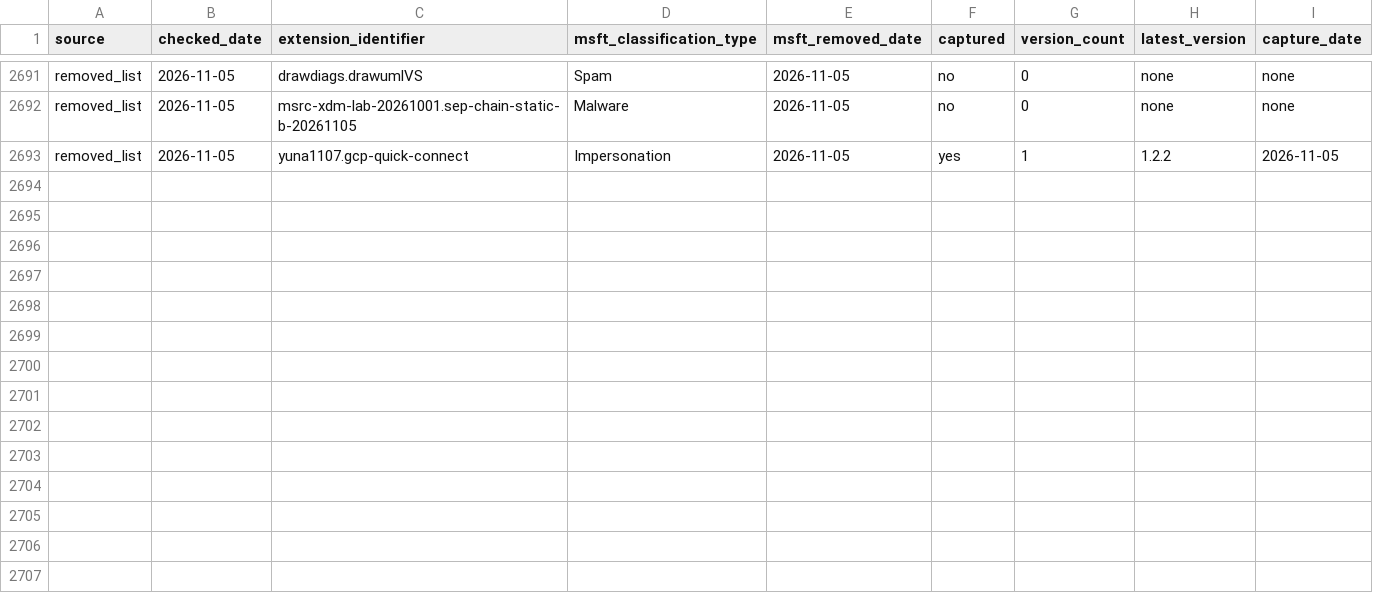
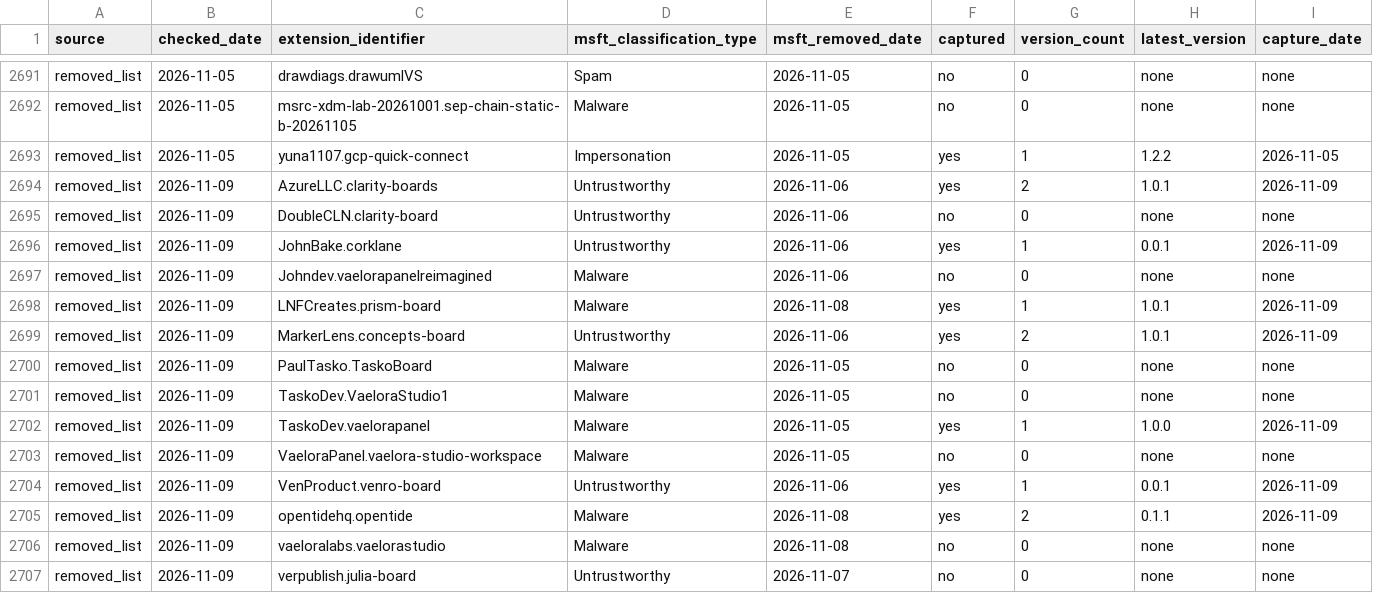
Before and after one commit to kalachkar/vsmex, a CSV file: metadata/msft_vscode_flagged_extensions.csv, drawn as a sheet; only a part is shown, gaps mark what is left out; the diff names each change by its address in the sheet, - before the commit and + after, or states it on an @@ line.

Commit message:
sync: +14 new flagged extensions

```diff
--- a/metadata/msft_vscode_flagged_extensions.csv
+++ b/metadata/msft_vscode_flagged_extensions.csv
+row 2694: removed_list | 2026-11-09 | AzureLLC.clarity-boards | Untrustworthy | 2026-11-06 | yes | 2 | 1.0.1 | 2026-11-09
+row 2695: removed_list | 2026-11-09 | DoubleCLN.clarity-board | Untrustworthy | 2026-11-06 | no | 0 | none | none
+row 2696: removed_list | 2026-11-09 | JohnBake.corklane | Untrustworthy | 2026-11-06 | yes | 1 | 0.0.1 | 2026-11-09
+row 2697: removed_list | 2026-11-09 | Johndev.vaelorapanelreimagined | Malware | 2026-11-06 | no | 0 | none | none
+row 2698: removed_list | 2026-11-09 | LNFCreates.prism-board | Malware | 2026-11-08 | yes | 1 | 1.0.1 | 2026-11-09
+row 2699: removed_list | 2026-11-09 | MarkerLens.concepts-board | Untrustworthy | 2026-11-06 | yes | 2 | 1.0.1 | 2026-11-09
+row 2700: removed_list | 2026-11-09 | PaulTasko.TaskoBoard | Malware | 2026-11-05 | no | 0 | none | none
+row 2701: removed_list | 2026-11-09 | TaskoDev.VaeloraStudio1 | Malware | 2026-11-05 | no | 0 | none | none
+row 2702: removed_list | 2026-11-09 | TaskoDev.vaelorapanel | Malware | 2026-11-05 | yes | 1 | 1.0.0 | 2026-11-09
+row 2703: removed_list | 2026-11-09 | VaeloraPanel.vaelora-studio-workspace | Malware | 2026-11-05 | no | 0 | none | none
+row 2704: removed_list | 2026-11-09 | VenProduct.venro-board | Untrustworthy | 2026-11-06 | yes | 1 | 0.0.1 | 2026-11-09
+row 2705: removed_list | 2026-11-09 | opentidehq.opentide | Malware | 2026-11-08 | yes | 2 | 0.1.1 | 2026-11-09
+row 2706: removed_list | 2026-11-09 | vaeloralabs.vaelorastudio | Malware | 2026-11-08 | no | 0 | none | none
+row 2707: removed_list | 2026-11-09 | verpublish.julia-board | Untrustworthy | 2026-11-07 | no | 0 | none | none
```
